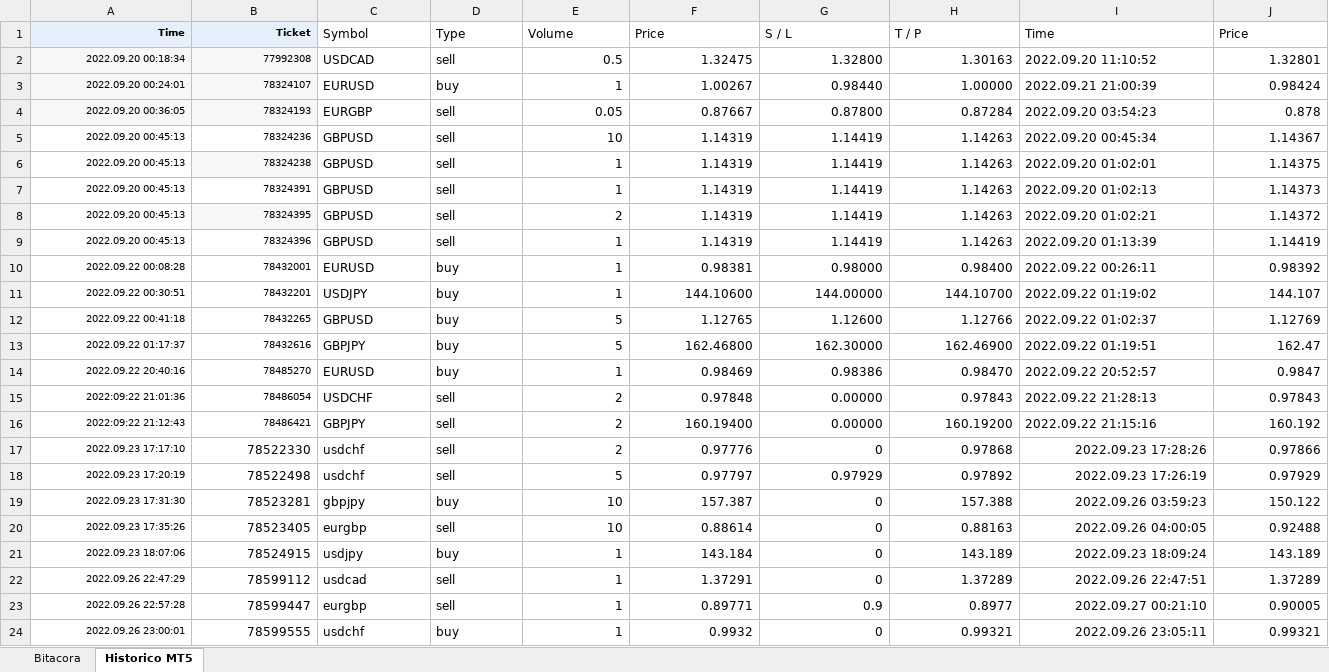
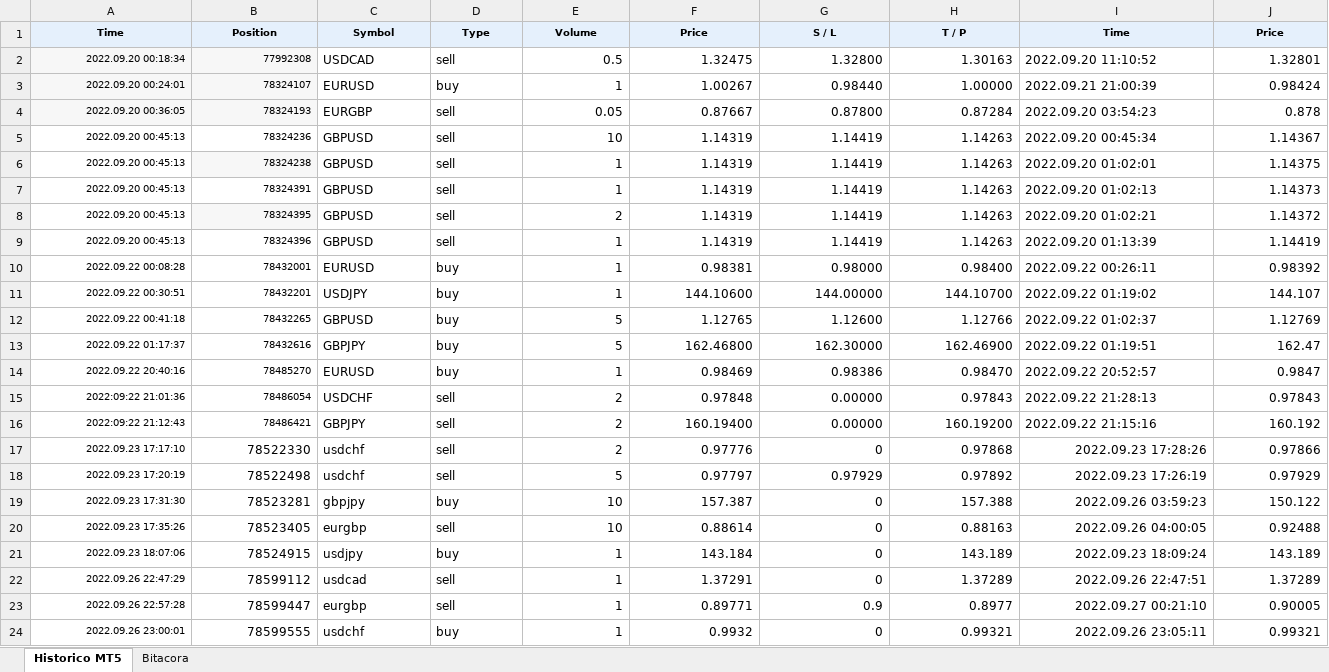
Before and after one commit to Aranzazu-R/MyST_LAB_3_E1, an Excel workbook: MyST_LAB2_FMHL.xlsx, sheet Historico MT5, drawn as a sheet; only a part is shown; values as stored, in another font and other column widths than the file's, no borders; the diff covers the shown part only; the diff names each change by its address in the sheet, - before the commit and + after, or states it on an @@ line.

```diff
--- a/MyST_LAB2_FMHL.xlsx (sheet Historico MT5)
+++ b/MyST_LAB2_FMHL.xlsx (sheet Historico MT5)
@@ sheet tab order changed: Historico MT5 | Bitacora @@
-A1:B1 alignment: right
+A1:B1 alignment: center
-B1: Ticket
+B1: Position
@@ C1:J1 fill: none → #E5F0FC, bold: off → on, text size: smaller, alignment: left → center @@
```
Also changed, not shown: cell formats elsewhere in this sheet, MyST_LAB2_ARG.xlsx, MyST_LAB2_MMM.xlsx, 1 other file.
